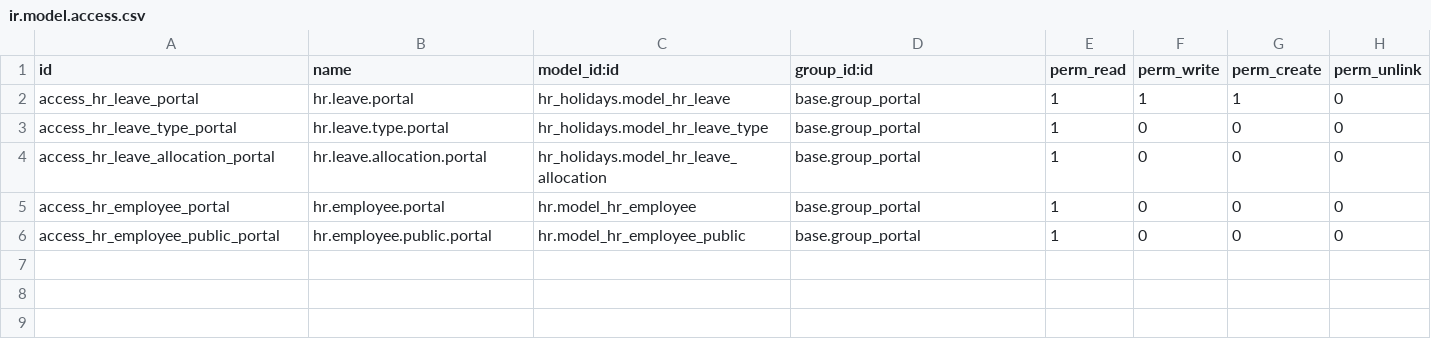
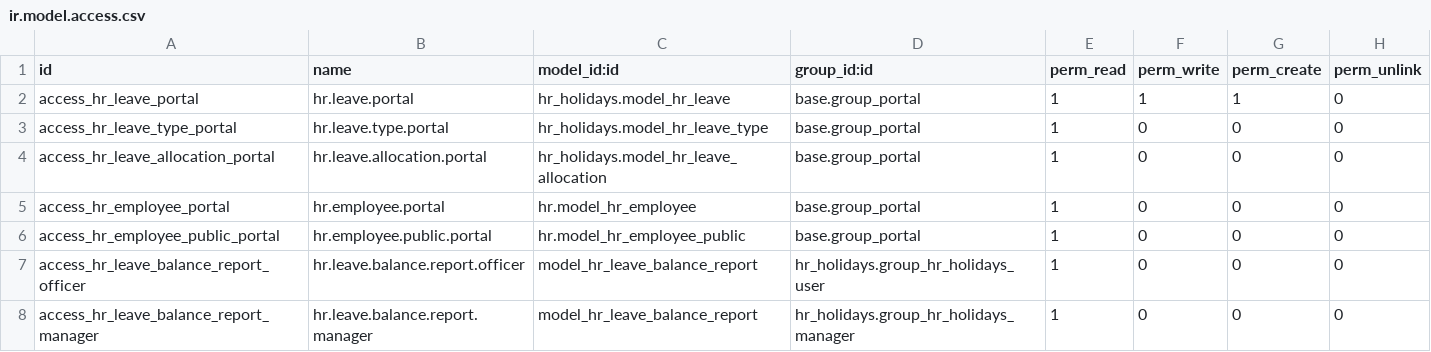
Before and after one commit to Top-Technologies/time_off_portal_exposure, a CSV file: security/ir.model.access.csv, drawn as a sheet; the diff names each change by its address in the sheet, - before the commit and + after, or states it on an @@ line.

Commit message:
Add Employee Leave Balance Report (List, Pivot, Graph, and PDF)

```diff
--- a/security/ir.model.access.csv
+++ b/security/ir.model.access.csv
+row 7: access_hr_leave_balance_report_officer | hr.leave.balance.report.officer | model_hr_leave_balance_report | hr_holidays.group_hr_holidays_user | 1 | 0 | 0 | 0
+row 8: access_hr_leave_balance_report_manager | hr.leave.balance.report.manager | model_hr_leave_balance_report | hr_holidays.group_hr_holidays_manager | 1 | 0 | 0 | 0
```
Also changed, not shown: 6 other files.
